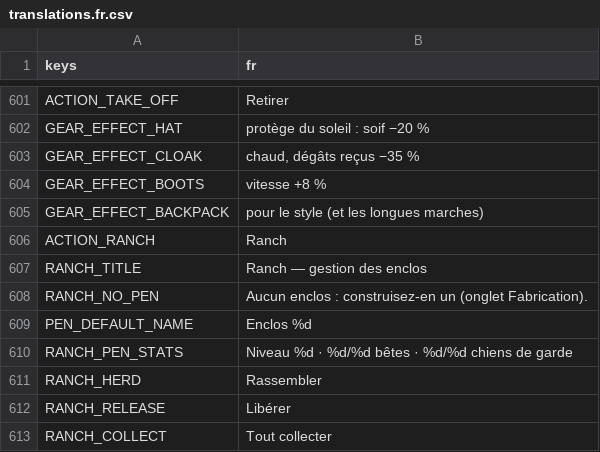
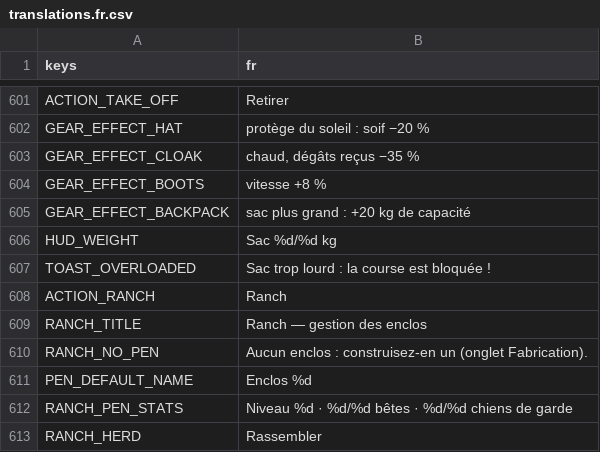
Before and after one commit to CharlieG42/ZimutAdventure, a CSV file: locales/translations.fr.csv, drawn as a sheet; only a part is shown, gaps mark what is left out; the shorter side is filled out with more unchanged rows.

Commit message:
Poids du sac : chaque objet pèse, au-delà de 60 % on ralentit, surcharge bloque la course
- inventory.gd : WEIGHTS par objet, capacité 30 kg (+20 kg avec le sac à dos
  porté), total_weight/weight_fraction/is_overloaded, speed_factor statique
- player.gd : top_speed *= get_speed_factor(), sprint bloqué si surchargé,
  drain d'endurance x1.8 en surcharge
- hud : WeightLabel sous les jauges (visible > 45 %, rouge > 100 %, toast au
  passage en surcharge), positionnée dans les modes compact et roomy
- locales FR/EN : HUD_WEIGHT, TOAST_OVERLOADED, GEAR_EFFECT_BACKPACK (vraie
  capacité +20 kg)
- tests : test_inventory_weight.gd (poids, capacité, courbe, surcharge) ;
  test_player_movement.gd rendu hermétique (clear_for_test, la sauvegarde
  locale polluée pouvait bloquer la course)
- docs : README.md + GDD.md §4.5

Co-authored-by: CharlieG42 <CharlieG42@users.noreply.github.com>

```diff
--- a/locales/translations.fr.csv
+++ b/locales/translations.fr.csv
@@ -604,3 +604,5 @@ GEAR_EFFECT_CLOAK,"chaud, dégâts reçus −35 %"
 GEAR_EFFECT_BOOTS,vitesse +8 %
-GEAR_EFFECT_BACKPACK,pour le style (et les longues marches)
+GEAR_EFFECT_BACKPACK,"sac plus grand : +20 kg de capacité"
+HUD_WEIGHT,Sac %d/%d kg
+TOAST_OVERLOADED,Sac trop lourd : la course est bloquée !
 ACTION_RANCH,Ranch
```
Also changed, not shown: locales/translations.en.csv, 9 other files.
